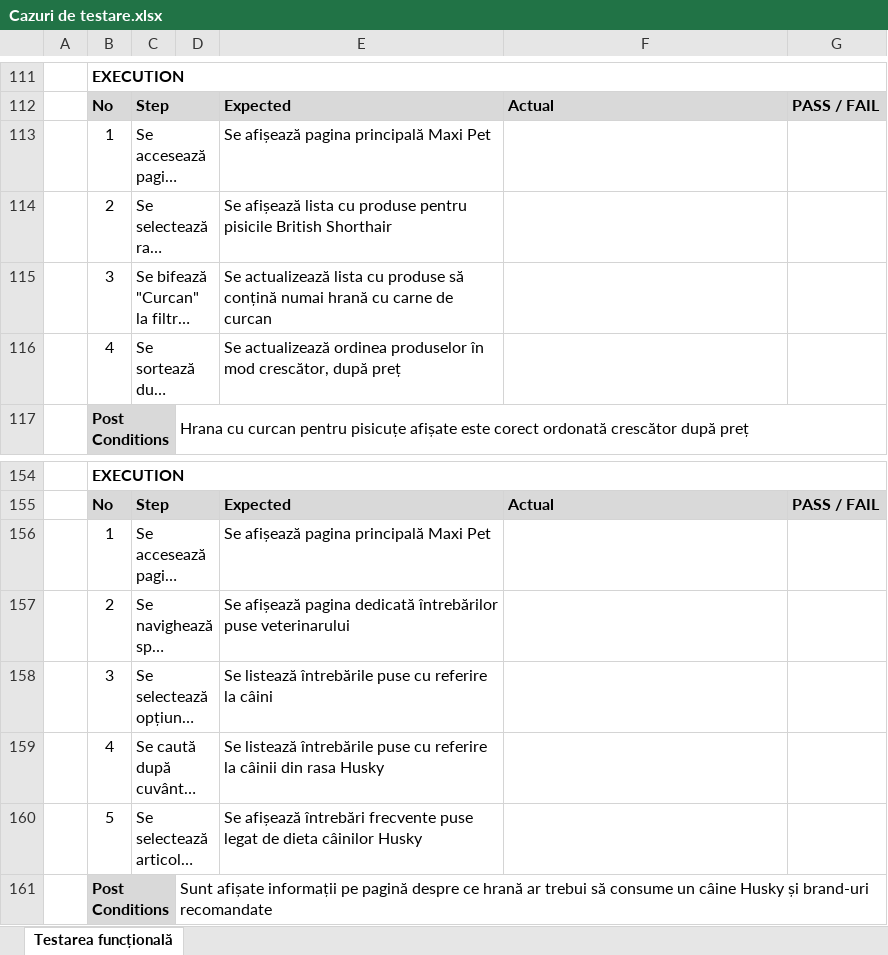
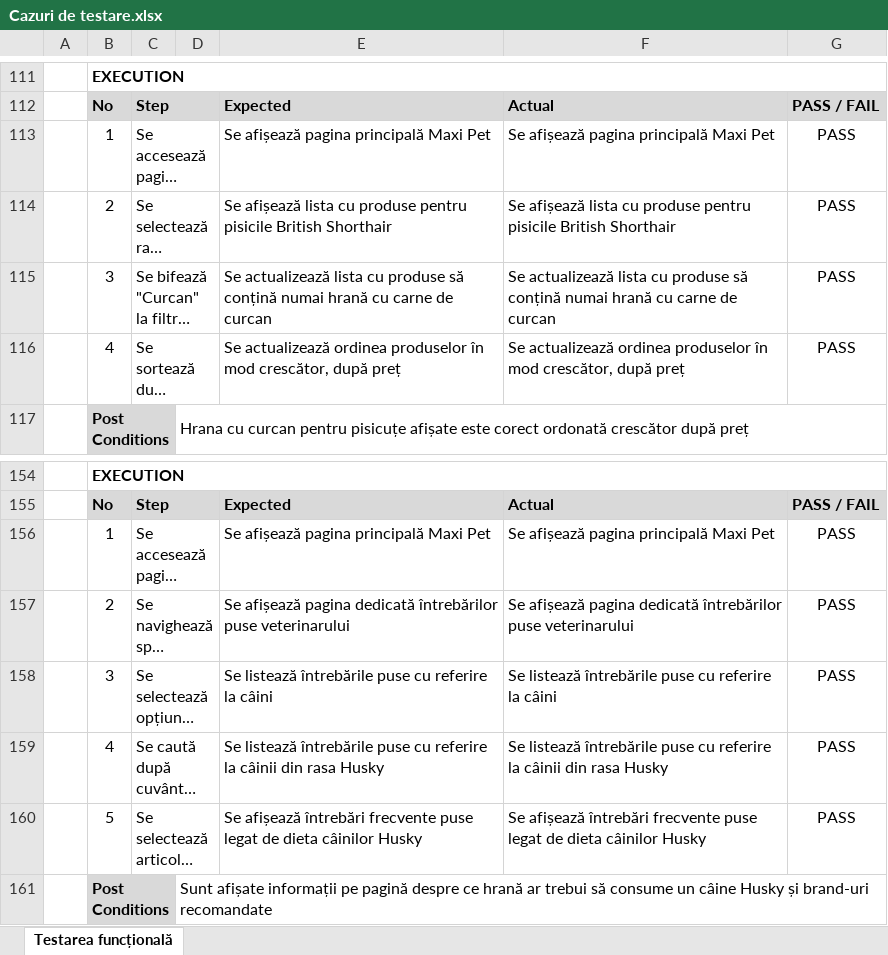
Before and after one commit to adelinamfatu/PetShopWebsiteTesting, an Excel workbook: Cazuri de testare.xlsx, sheet Testarea funcțională, drawn as a sheet; only a part is shown, gaps mark what is left out; long unchanged cells end in …; values as stored, in another font and other column widths than the file's, no borders; the diff names each change by its address in the sheet, - before the commit and + after, or states it on an @@ line.

Commit message:
Added the other manual test case for maxi-pet and updated the excel

```diff
--- a/Cazuri de testare.xlsx (sheet Testarea funcțională)
+++ b/Cazuri de testare.xlsx (sheet Testarea funcțională)
-F113: (empty)
+F113: Se afișează pagina principală Maxi Pet
-G113:G116: (empty)
+G113:G116: PASS
-F114: (empty)
+F114: Se afișează lista cu produse pentru pisicile British Shorthair
-F115: (empty)
+F115: Se actualizează lista cu produse să conțină numai hrană cu carne de curcan
-F116: (empty)
+F116: Se actualizează ordinea produselor în mod crescător, după preț
-F156: (empty)
+F156: Se afișează pagina principală Maxi Pet
-G156:G160: (empty)
+G156:G160: PASS
-F157: (empty)
+F157: Se afișează pagina dedicată întrebărilor puse veterinarului
-F158: (empty)
+F158: Se listează întrebările puse cu referire la câini
-F159: (empty)
+F159: Se listează întrebările puse cu referire la câinii din rasa Husky
-F160: (empty)
+F160: Se afișează întrebări frecvente puse legat de dieta câinilor Husky
```
Also changed, not shown: 1 other file.
